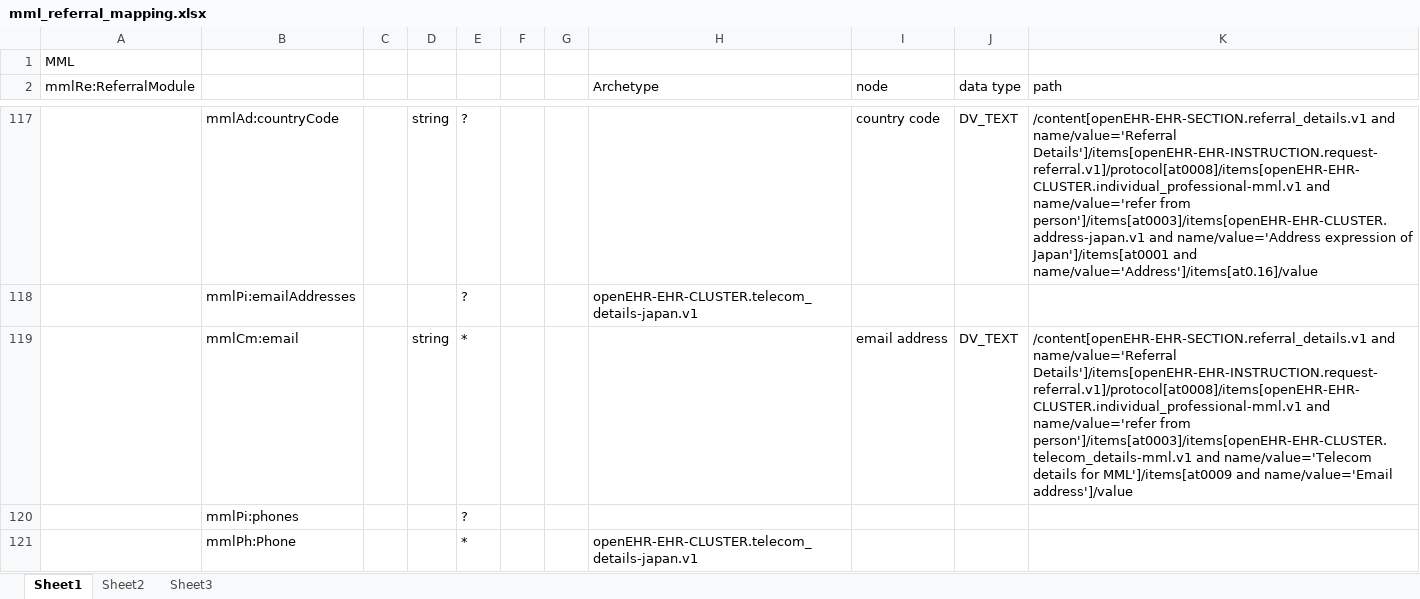
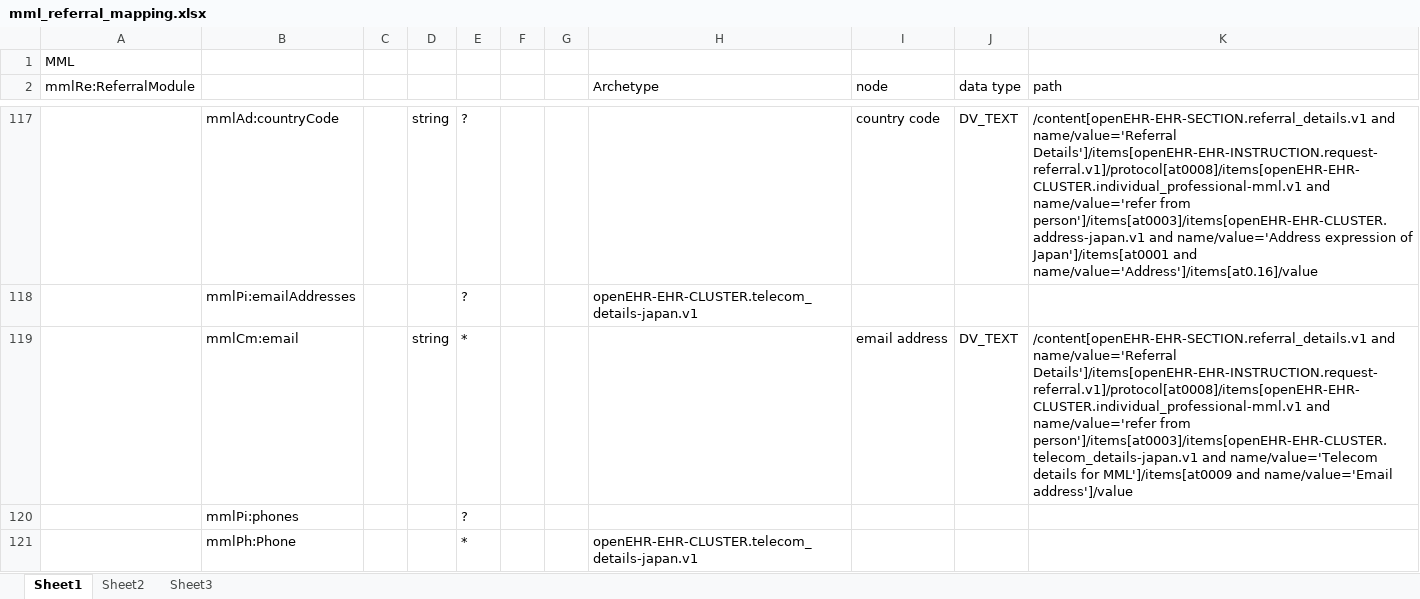
Before and after one commit to skoba/mml, an Excel workbook: mapping/mml_referral_mapping.xlsx, sheet Sheet1, drawn as a sheet; only a part is shown, gaps mark what is left out; values as stored, in another font and other column widths than the file's, no borders; the diff covers the shown part only; the diff names each change by its address in the sheet, - before the commit and + after, or states it on an @@ line.

Commit message:
fixed. telecoms-japan and type "Departiment" to Department

```diff
--- a/mapping/mml_referral_mapping.xlsx (sheet Sheet1)
+++ b/mapping/mml_referral_mapping.xlsx (sheet Sheet1)
-K119 (path): …name/value='refer from person']/items[at0003]/items[openEHR-EHR-CLUSTER.telecom_details-mml.v1 and name/value='Telecom…
+K119 (path): …name/value='refer from person']/items[at0003]/items[openEHR-EHR-CLUSTER.telecom_details-japan.v1 and name/value='Telecom…
```
Also changed, not shown: 17 edited cells elsewhere in this sheet, 2 other files.
